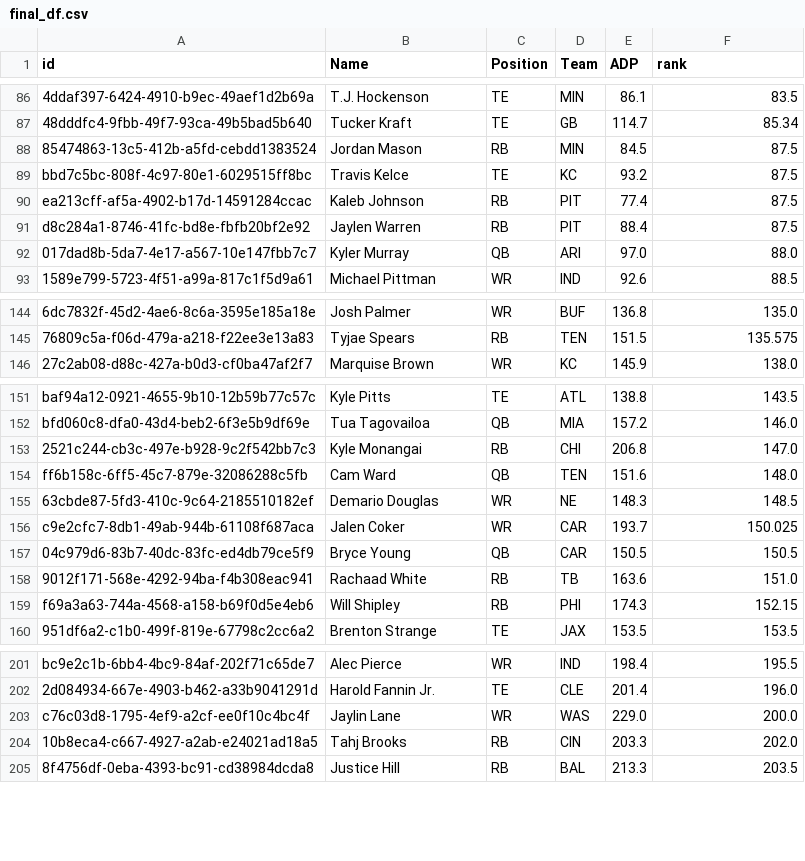
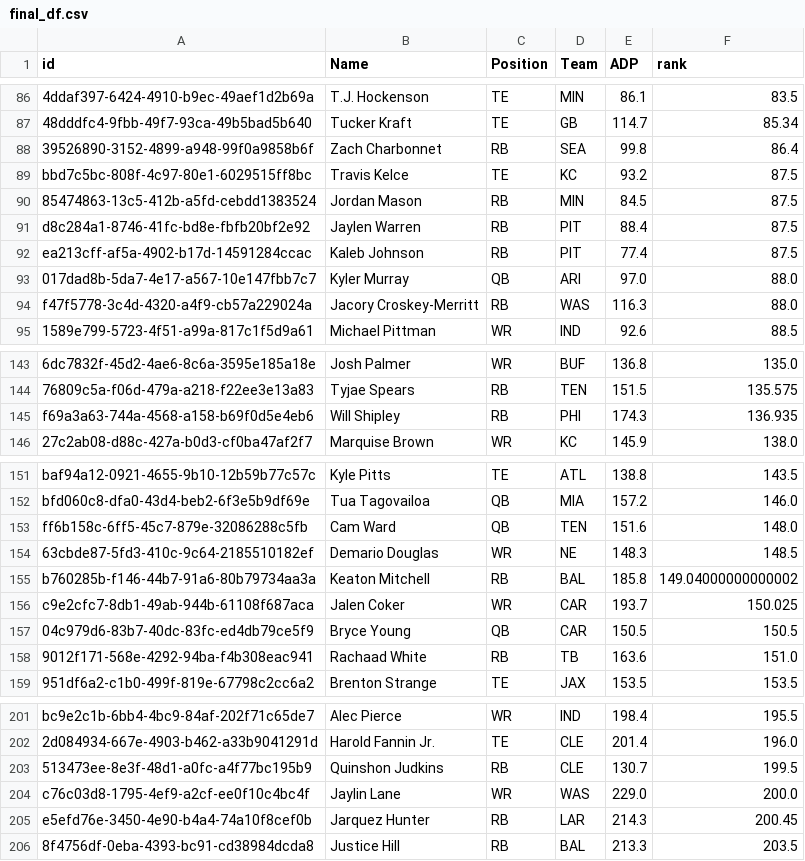
Before and after one commit to AndrewRucker/Fantasy-Football-and-Betting, a CSV file: BestBall/Rankings/final_df.csv, drawn as a sheet; only a part is shown, gaps mark what is left out; removed rows and columns are numbered as before the commit, all else as after; the diff covers the shown part only; the diff names each change by its address in the sheet, - before the commit and + after, or states it on an @@ line.

```diff
--- a/BestBall/Rankings/final_df.csv
+++ b/BestBall/Rankings/final_df.csv
+row 88: 39526890-3152-4899-a948-99f0a9858b6f | Zach Charbonnet | RB | SEA | 99.8 | 86.4
+row 94: f47f5778-3c4d-4320-a4f9-cb57a229024a | Jacory Croskey-Merritt | RB | WAS | 116.3 | 88.0
+row 145: f69a3a63-744a-4568-a158-b69f0d5e4eb6 | Will Shipley | RB | PHI | 174.3 | 136.935
-row 153: 2521c244-cb3c-497e-b928-9c2f542bb7c3 | Kyle Monangai | RB | CHI | 206.8 | 147.0
+row 155: b760285b-f146-44b7-91a6-80b79734aa3a | Keaton Mitchell | RB | BAL | 185.8 | 149.04000000000002
-row 159: f69a3a63-744a-4568-a158-b69f0d5e4eb6 | Will Shipley | RB | PHI | 174.3 | 152.15
+row 203: 513473ee-8e3f-48d1-a0fc-a4f77bc195b9 | Quinshon Judkins | RB | CLE | 130.7 | 199.5
-row 204: 10b8eca4-c667-4927-a2ab-e24021ad18a5 | Tahj Brooks | RB | CIN | 203.3 | 202.0
+row 205: e5efd76e-3450-4e90-b4a4-74a10f8cef0b | Jarquez Hunter | RB | LAR | 214.3 | 200.45
```
Also changed, not shown: 10 added rows, 13 removed rows and 6 moved rows elsewhere in this file, BestBall/Rankings/Best-Ball-2025---DK-Ranks--1-.csv, BestBall/Rankings/Best-Ball-2025---UD-Ranks--5-.csv, 3 other files.
